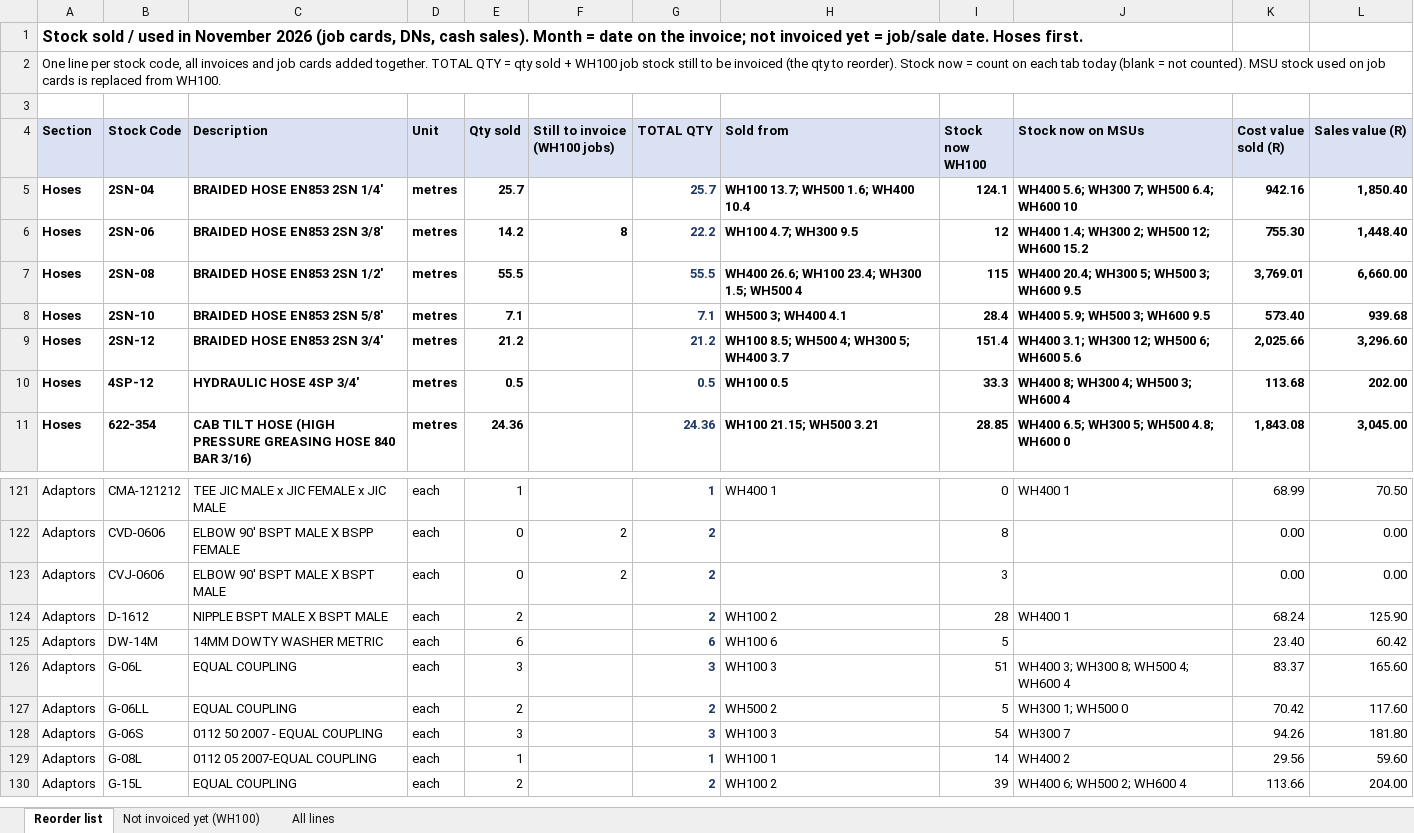
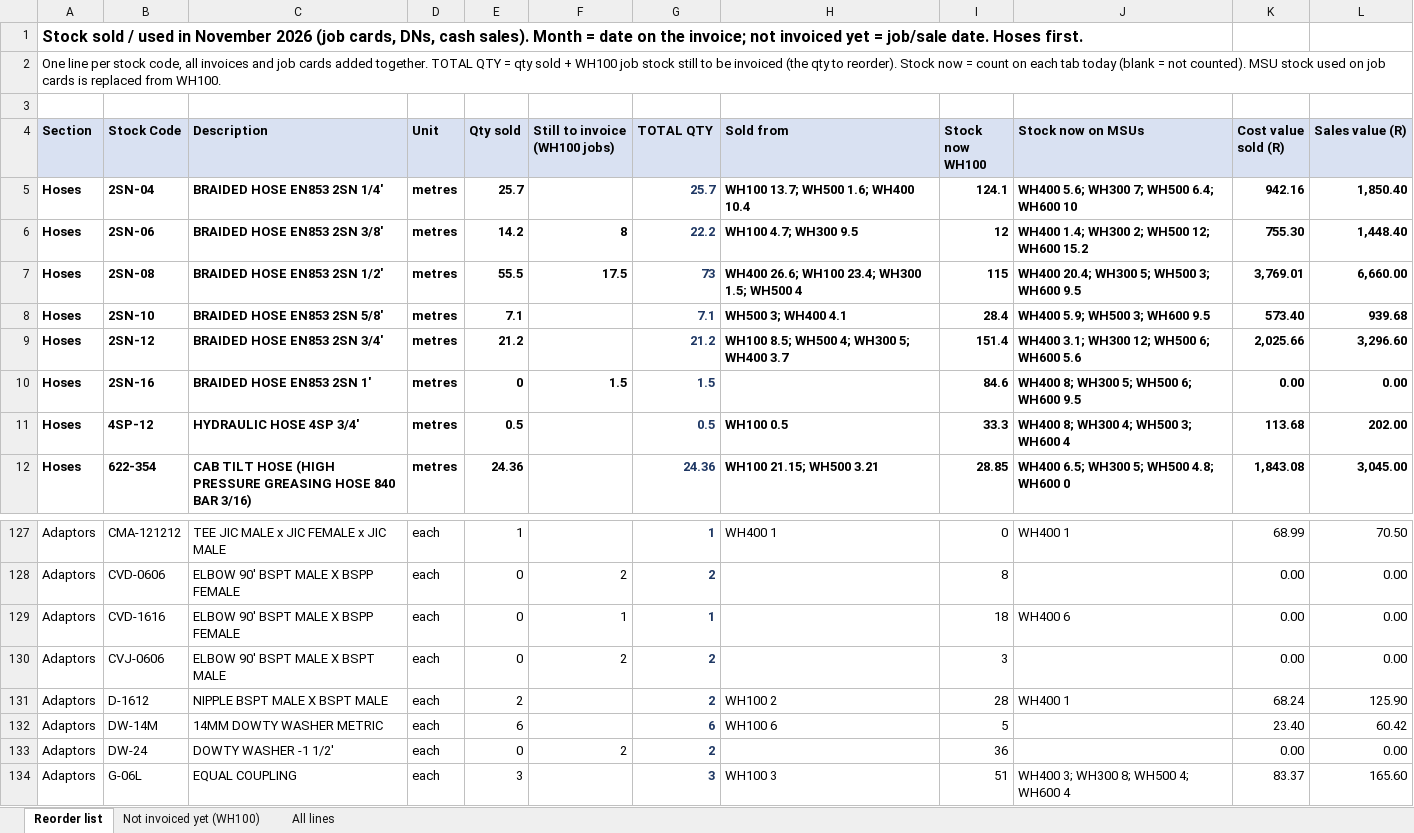
Before and after one commit to MichaelB1300/Pirtek-stock---live, an Excel workbook: Sold_November_2026.xlsx, sheet Reorder list, drawn as a sheet; only a part is shown, gaps mark what is left out; the shorter side is filled out with more unchanged rows; values as stored, in another font and other column widths than the file's, no borders; the diff covers the shown part only; the diff names each change by its address in the sheet, - before the commit and + after, or states it on an @@ line.

```diff
--- a/Sold_November_2026.xlsx (sheet Reorder list)
+++ b/Sold_November_2026.xlsx (sheet Reorder list)
-F7 (Still to invoice (WH100 jobs)): (empty)
+F7 (Still to invoice (WH100 jobs)): 17.5
-G7 (TOTAL QTY): 55.5
+G7 (TOTAL QTY): 73
+row 10: Hoses | 2SN-16 | BRAIDED HOSE EN853 2SN 1' | metres | 0 | 1.5 | 1.5 |  | 84.6 | WH400 8; WH300 5; WH500 6; WH600 9.5 | 0.00 | 0.00
+row 129: Adaptors | CVD-1616 | ELBOW 90' BSPT MALE X BSPP FEMALE | each | 0 | 1 | 1 |  | 18 | WH400 6 | 0.00 | 0.00
+row 133: Adaptors | DW-24 | DOWTY WASHER -1 1/2' | each | 0 | 2 | 2 |  | 36 |  | 0.00 | 0.00
```
Also changed, not shown: 13 added rows and 14 edited cells elsewhere in this sheet, sheet Not invoiced yet (WH100), 4 other files.
